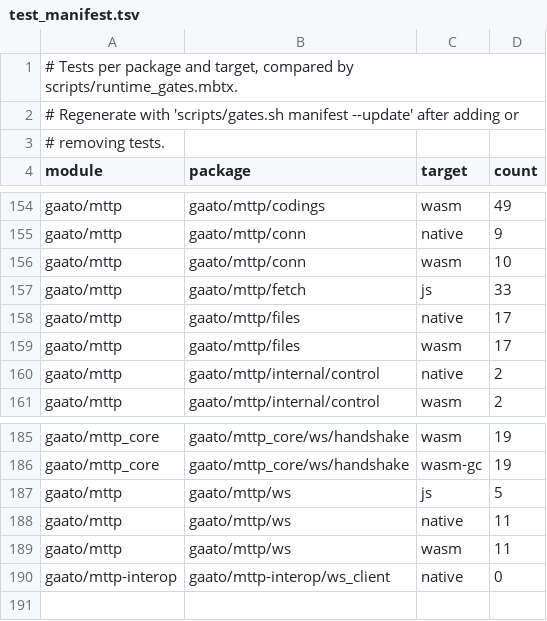
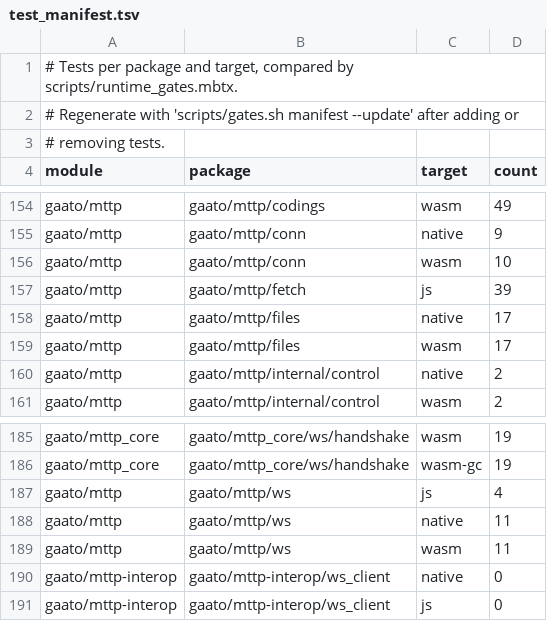
Before and after one commit to gaato/mttp, a TSV file: scripts/test_manifest.tsv, drawn as a sheet; only a part is shown, gaps mark what is left out.

```diff
--- a/scripts/test_manifest.tsv
+++ b/scripts/test_manifest.tsv
@@ -156,3 +156,3 @@ gaato/mttp	gaato/mttp/conn	native	9
 gaato/mttp	gaato/mttp/conn	wasm	10
-gaato/mttp	gaato/mttp/fetch	js	33
+gaato/mttp	gaato/mttp/fetch	js	39
 gaato/mttp	gaato/mttp/files	native	17
@@ -186,3 +186,3 @@ gaato/mttp_core	gaato/mttp_core/ws/handshake	wasm	19
 gaato/mttp_core	gaato/mttp_core/ws/handshake	wasm-gc	19
-gaato/mttp	gaato/mttp/ws	js	5
+gaato/mttp	gaato/mttp/ws	js	4
 gaato/mttp	gaato/mttp/ws	native	11
@@ -190 +190,2 @@ gaato/mttp	gaato/mttp/ws	wasm	11
 gaato/mttp-interop	gaato/mttp-interop/ws_client	native	0
+gaato/mttp-interop	gaato/mttp-interop/ws_client	js	0
```
Also changed, not shown: interop/cases.tsv, 30 other files.
